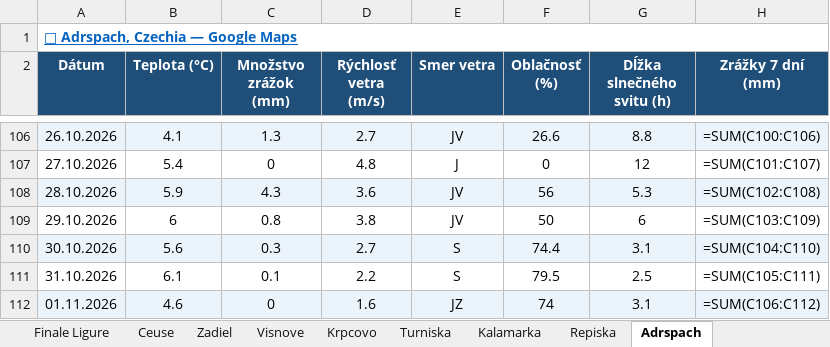
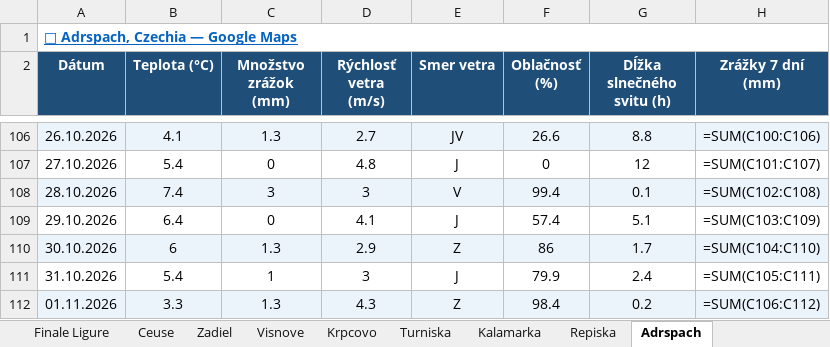
Before and after one commit to slavo1976/AgentWeather, an Excel workbook: WeatherHistory.xlsx, sheet Adrspach, drawn as a sheet; only a part is shown, gaps mark what is left out; values as stored, in another font and other column widths than the file's, no borders; formulas without a stored value are shown as written; the diff covers the shown part only; the diff names each change by its address in the sheet, - before the commit and + after, or states it on an @@ line.

```diff
--- a/WeatherHistory.xlsx (sheet Adrspach)
+++ b/WeatherHistory.xlsx (sheet Adrspach)
-B108 (Teplota (°C)): 5.9
+B108 (Teplota (°C)): 7.4
-C108 (Množstvo zrážok (mm)): 4.3
+C108 (Množstvo zrážok (mm)): 3
-D108 (Rýchlosť vetra (m/s)): 3.6
+D108 (Rýchlosť vetra (m/s)): 3
-E108 (Smer vetra): JV
+E108 (Smer vetra): V
-F108 (Oblačnosť (%)): 56
+F108 (Oblačnosť (%)): 99.4
-G108 (Dĺžka slnečného svitu (h)): 5.3
+G108 (Dĺžka slnečného svitu (h)): 0.1
-B109 (Teplota (°C)): 6
+B109 (Teplota (°C)): 6.4
-C109 (Množstvo zrážok (mm)): 0.8
+C109 (Množstvo zrážok (mm)): 0
-D109 (Rýchlosť vetra (m/s)): 3.8
+D109 (Rýchlosť vetra (m/s)): 4.1
-E109 (Smer vetra): JV
+E109 (Smer vetra): J
-F109 (Oblačnosť (%)): 50
+F109 (Oblačnosť (%)): 57.4
-G109 (Dĺžka slnečného svitu (h)): 6
+G109 (Dĺžka slnečného svitu (h)): 5.1
-B110 (Teplota (°C)): 5.6
+B110 (Teplota (°C)): 6
-C110 (Množstvo zrážok (mm)): 0.3
+C110 (Množstvo zrážok (mm)): 1.3
-D110 (Rýchlosť vetra (m/s)): 2.7
+D110 (Rýchlosť vetra (m/s)): 2.9
-E110 (Smer vetra): S
+E110 (Smer vetra): Z
-F110 (Oblačnosť (%)): 74.4
+F110 (Oblačnosť (%)): 86
-G110 (Dĺžka slnečného svitu (h)): 3.1
+G110 (Dĺžka slnečného svitu (h)): 1.7
-B111 (Teplota (°C)): 6.1
+B111 (Teplota (°C)): 5.4
-C111 (Množstvo zrážok (mm)): 0.1
+C111 (Množstvo zrážok (mm)): 1
-D111 (Rýchlosť vetra (m/s)): 2.2
+D111 (Rýchlosť vetra (m/s)): 3
-E111 (Smer vetra): S
+E111 (Smer vetra): J
-F111 (Oblačnosť (%)): 79.5
+F111 (Oblačnosť (%)): 79.9
-G111 (Dĺžka slnečného svitu (h)): 2.5
+G111 (Dĺžka slnečného svitu (h)): 2.4
-B112 (Teplota (°C)): 4.6
+B112 (Teplota (°C)): 3.3
-C112 (Množstvo zrážok (mm)): 0
+C112 (Množstvo zrážok (mm)): 1.3
-D112 (Rýchlosť vetra (m/s)): 1.6
+D112 (Rýchlosť vetra (m/s)): 4.3
-E112 (Smer vetra): JZ
+E112 (Smer vetra): Z
-F112 (Oblačnosť (%)): 74
+F112 (Oblačnosť (%)): 98.4
-G112 (Dĺžka slnečného svitu (h)): 3.1
+G112 (Dĺžka slnečného svitu (h)): 0.2
```
Also changed, not shown: 1 added row and 6 edited cells elsewhere in this sheet, sheet Kalymnos, sheet Turniska, sheet Leonidio, sheet Ceuse, sheet Repiska, sheet San Vito la Capo, 13 more sheets.
